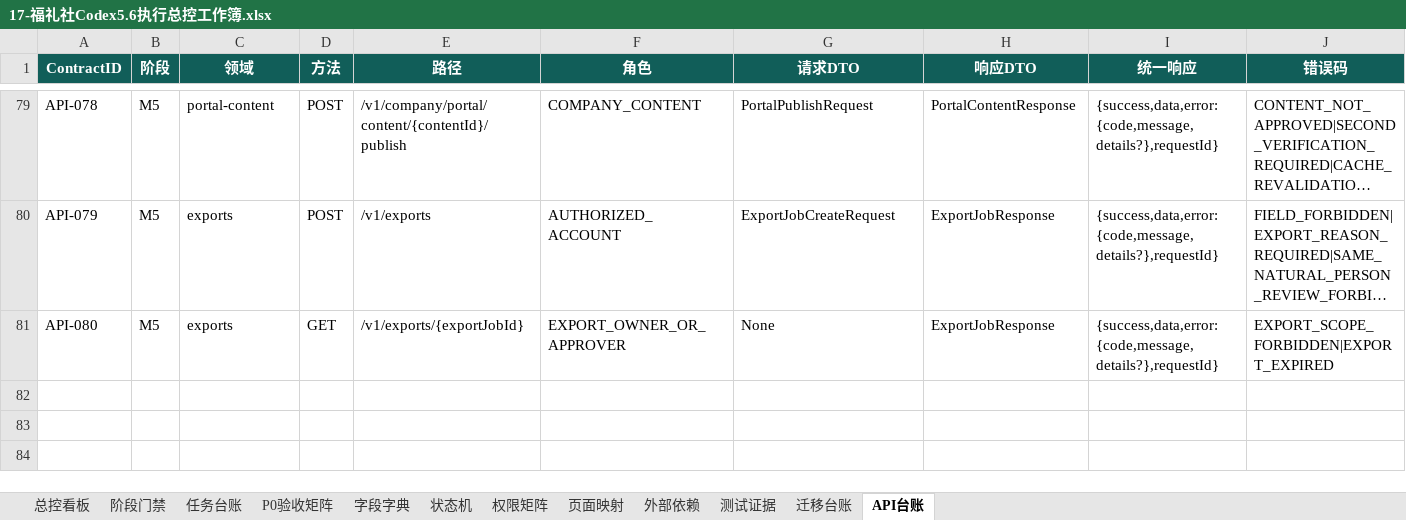
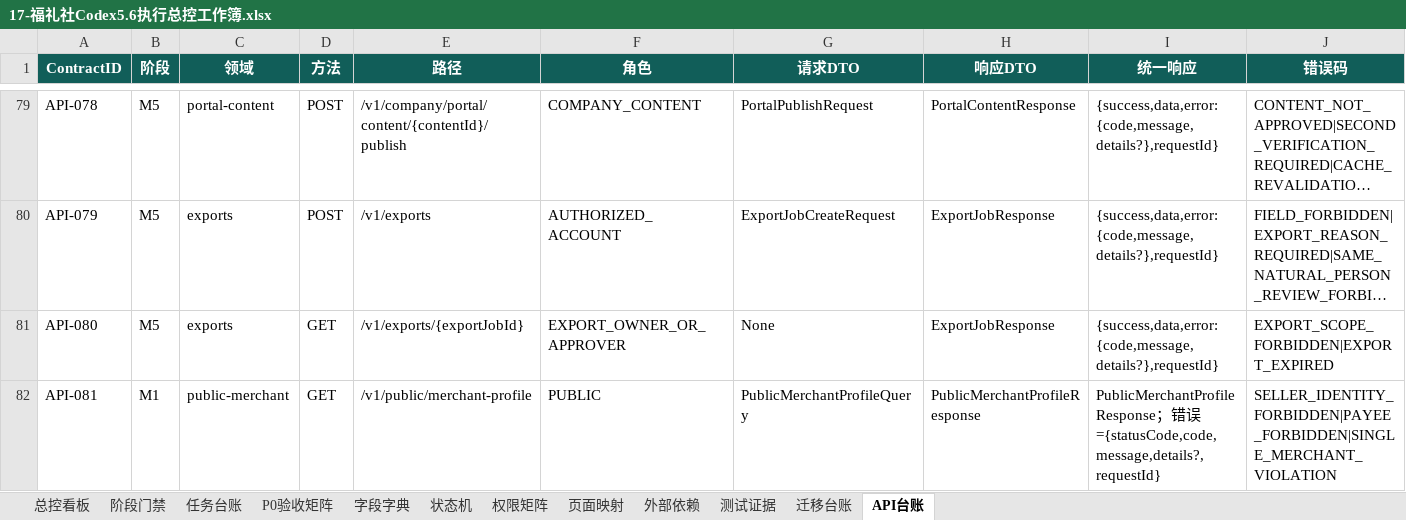
Before and after one commit to EasyStep-lee/flt1, an Excel workbook: 福礼社Codex5.6开发执行包V1.1/17-福礼社Codex5.6执行总控工作簿.xlsx, sheet API台账, drawn as a sheet; only a part is shown, gaps mark what is left out; long unchanged cells end in …; values as stored, in another font and other column widths than the file's, no borders; conditional formats and table styles not drawn; rows hold the shown columns only; the diff names each change by its address in the sheet, - before the commit and + after, or states it on an @@ line.

Commit message:
feat(m1): enforce single merchant identity

```diff
--- a/福礼社Codex5.6开发执行包V1.1/17-福礼社Codex5.6执行总控工作簿.xlsx (sheet API台账)
+++ b/福礼社Codex5.6开发执行包V1.1/17-福礼社Codex5.6执行总控工作簿.xlsx (sheet API台账)
+row 82: API-081 | M1 | public-merchant | GET | /v1/public/merchant-profile | PUBLIC | PublicMerchantProfileQuery | PublicMerchantProfileResponse | PublicMerchantProfileResponse；错误={statusCode,code,message,details?,requestId} | SELLER_IDENTITY_FORBIDDEN|PAYEE_FORBIDDEN|SINGLE_MERCHANT_VIOLATION
```
Also changed, not shown: sheet 测试证据, sheet 迁移台账, sheet 总控看板, sheet 页面映射, sheet P0验收矩阵, sheet 任务台账, 1 more sheet, formulas that keep their value, 48 other files.
